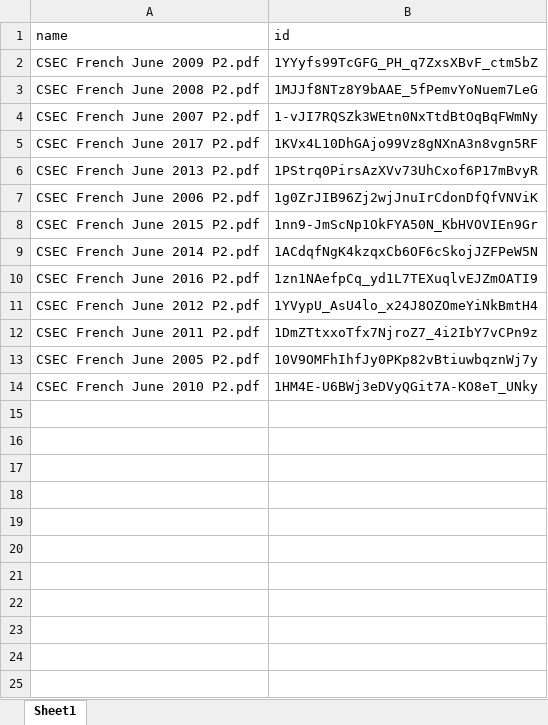
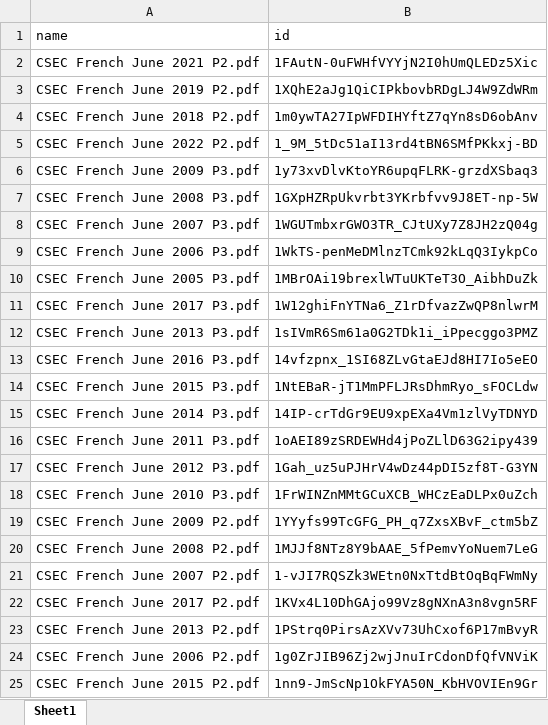
Before and after one commit to Malique-Auguste/CXC-PREP, an Excel workbook: csec/database/French data.xlsx, sheet Sheet1, drawn as a sheet; only a part is shown; the shorter side is filled out with more unchanged rows; values as stored, in another font and other column widths than the file's, no borders; charts and pictures not drawn; the diff names each change by its address in the sheet, - before the commit and + after, or states it on an @@ line.

```diff
--- a/csec/database/French data.xlsx (sheet Sheet1)
+++ b/csec/database/French data.xlsx (sheet Sheet1)
+row 2: CSEC French June 2021 P2.pdf | 1FAutN-0uFWHfVYYjN2I0hUmQLEDz5Xic
+row 3: CSEC French June 2019 P2.pdf | 1XQhE2aJg1QiCIPkbovbRDgLJ4W9ZdWRm
+row 4: CSEC French June 2018 P2.pdf | 1m0ywTA27IpWFDIHYftZ7qYn8sD6obAnv
+row 5: CSEC French June 2022 P2.pdf | 1_9M_5tDc51aI13rd4tBN6SMfPKkxj-BD
+row 6: CSEC French June 2009 P3.pdf | 1y73xvDlvKtoYR6upqFLRK-grzdXSbaq3
+row 7: CSEC French June 2008 P3.pdf | 1GXpHZRpUkvrbt3YKrbfvv9J8ET-np-5W
+row 8: CSEC French June 2007 P3.pdf | 1WGUTmbxrGWO3TR_CJtUXy7Z8JH2zQ04g
+row 9: CSEC French June 2006 P3.pdf | 1WkTS-penMeDMlnzTCmk92kLqQ3IykpCo
+row 10: CSEC French June 2005 P3.pdf | 1MBrOAi19brexlWTuUKTeT3O_AibhDuZk
+row 11: CSEC French June 2017 P3.pdf | 1W12ghiFnYTNa6_Z1rDfvazZwQP8nlwrM
+row 12: CSEC French June 2013 P3.pdf | 1sIVmR6Sm61a0G2TDk1i_iPpecggo3PMZ
+row 13: CSEC French June 2016 P3.pdf | 14vfzpnx_1SI68ZLvGtaEJd8HI7Io5eEO
+row 14: CSEC French June 2015 P3.pdf | 1NtEBaR-jT1MmPFLJRsDhmRyo_sFOCLdw
+row 15: CSEC French June 2014 P3.pdf | 14IP-crTdGr9EU9xpEXa4Vm1zlVyTDNYD
+row 16: CSEC French June 2011 P3.pdf | 1oAEI89zSRDEWHd4jPoZLlD63G2ipy439
+row 17: CSEC French June 2012 P3.pdf | 1Gah_uz5uPJHrV4wDz44pDI5zf8T-G3YN
+row 18: CSEC French June 2010 P3.pdf | 1FrWINZnMMtGCuXCB_WHCzEaDLPx0uZch
```
Also changed, not shown: csec/database/Biology data.xlsx, csec/database/Chemistry data.xlsx, 37 other files.
